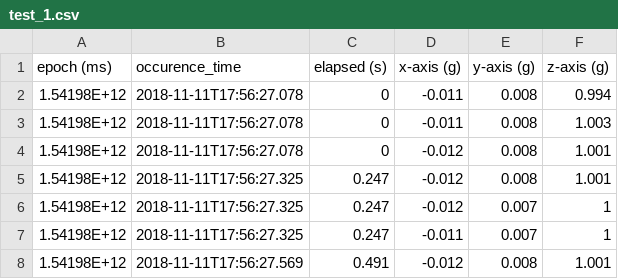
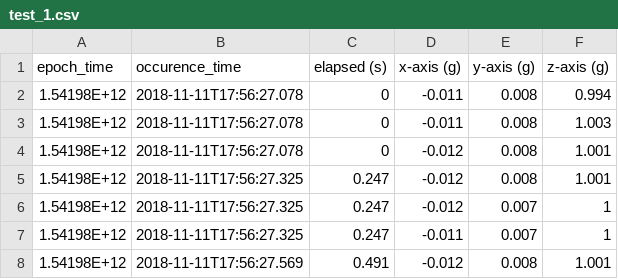
Before and after one commit to pgunasekara/mobilityai, a CSV file: utils/csv-tagger/test_1.csv, drawn as a sheet; only a part is shown.

```diff
--- a/utils/csv-tagger/test_1.csv
+++ b/utils/csv-tagger/test_1.csv
@@ -1,2 +1,2 @@
-epoch (ms),occurence_time,elapsed (s),x-axis (g),y-axis (g),z-axis (g)
+epoch_time,occurence_time,elapsed (s),x-axis (g),y-axis (g),z-axis (g)
 1.54198E+12,2018-11-11T17:56:27.078,0,-0.011,0.008,0.994
```
Also changed, not shown: utils/csv-tagger/tagging_data.csv, 3 other files.
